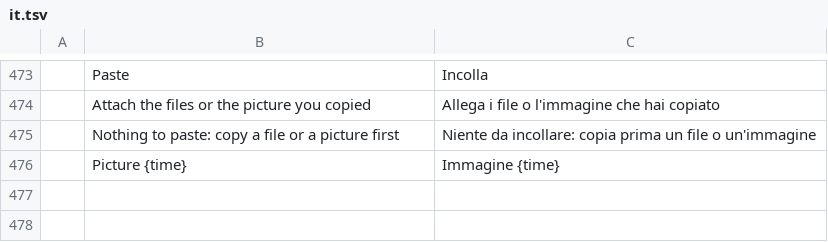
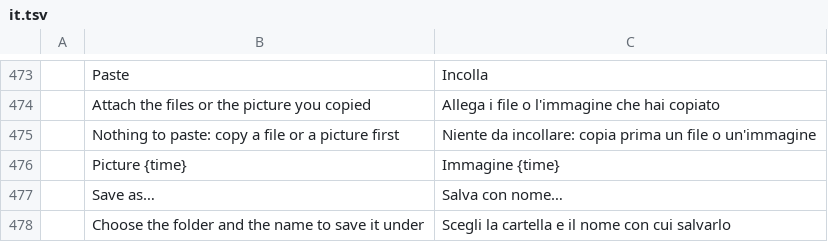
Before and after one commit to StDenis1980/ibercorreo, a TSV file: crates/ui-egui/src/i18n/it.tsv, drawn as a sheet; only a part is shown, gaps mark what is left out; the diff names each change by its address in the sheet, - before the commit and + after, or states it on an @@ line.

```diff
--- a/crates/ui-egui/src/i18n/it.tsv
+++ b/crates/ui-egui/src/i18n/it.tsv
+row 477:  | Save as… | Salva con nome…
+row 478:  | Choose the folder and the name to save it under | Scegli la cartella e il nome con cui salvarlo
```
Also changed, not shown: crates/ui-egui/src/i18n/es.tsv, crates/ui-egui/src/i18n/fr.tsv, 14 other files.
